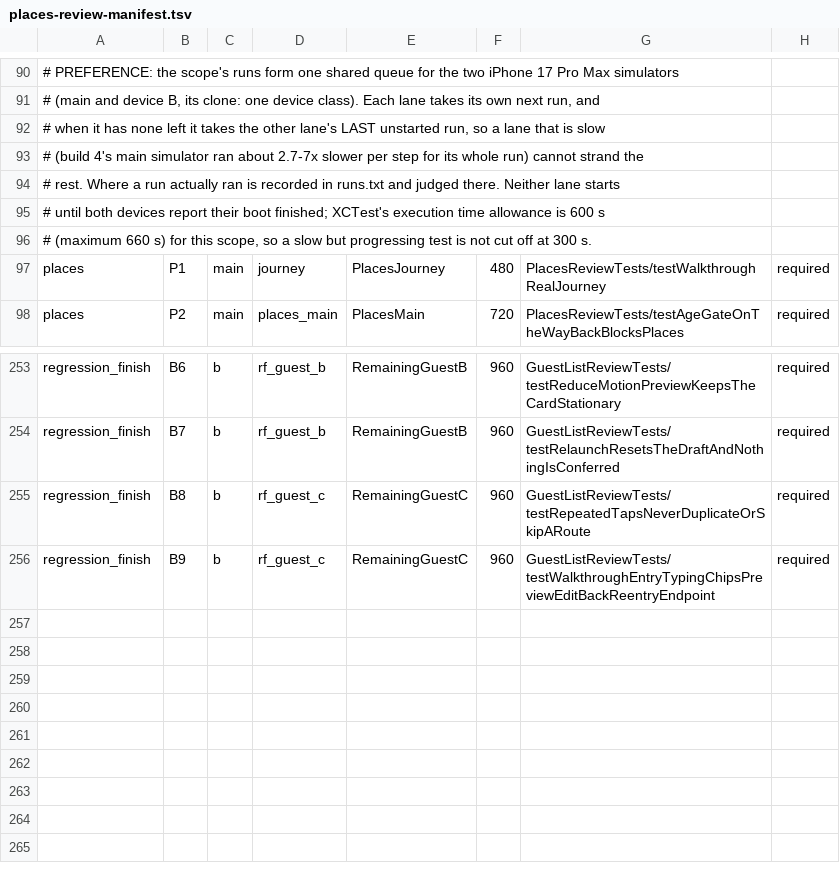
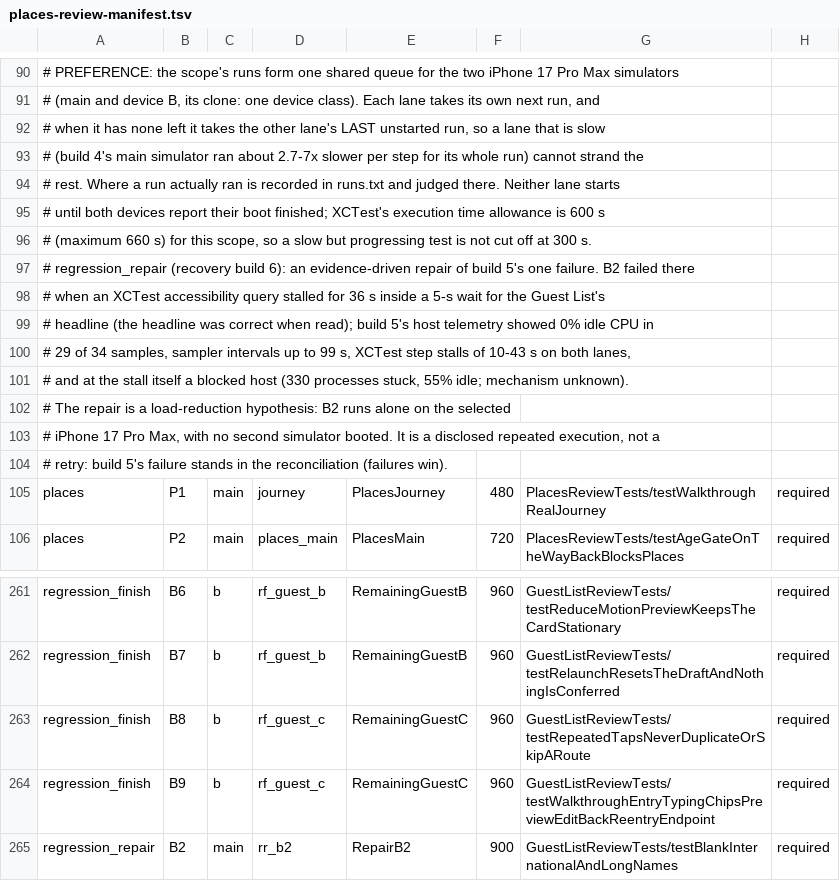
Before and after one commit to kasrarayat-cloud/proximeet-rebuild, a TSV file: docs/verification/places-review-manifest.tsv, drawn as a sheet; only a part is shown, gaps mark what is left out.

```diff
--- a/docs/verification/places-review-manifest.tsv
+++ b/docs/verification/places-review-manifest.tsv
@@ -96,2 +96,10 @@
 #            (maximum 660 s) for this scope, so a slow but progressing test is not cut off at 300 s.
+# regression_repair (recovery build 6): an evidence-driven repair of build 5's one failure. B2 failed there
+#            when an XCTest accessibility query stalled for 36 s inside a 5-s wait for the Guest List's
+#            headline (the headline was correct when read); build 5's host telemetry showed 0% idle CPU in
+#            29 of 34 samples, sampler intervals up to 99 s, XCTest step stalls of 10-43 s on both lanes,
+#            and at the stall itself a blocked host (330 processes stuck, 55% idle; mechanism unknown).
+#            The repair is a load-reduction hypothesis: B2 runs alone on the selected
+#            iPhone 17 Pro Max, with no second simulator booted. It is a disclosed repeated execution, not a
+#            retry: build 5's failure stands in the reconciliation (failures win).
 places	P1	main	journey	PlacesJourney	480	PlacesReviewTests/testWalkthroughRealJourney	required
@@ -256 +264,2 @@ regression_finish	B8	b	rf_guest_c	RemainingGuestC	960	GuestListReviewTests/testR
 regression_finish	B9	b	rf_guest_c	RemainingGuestC	960	GuestListReviewTests/testWalkthroughEntryTypingChipsPreviewEditBackReentryEndpoint	required
+regression_repair	B2	main	rr_b2	RepairB2	900	GuestListReviewTests/testBlankInternationalAndLongNames	required
```
Also changed, not shown: 7 other files.
